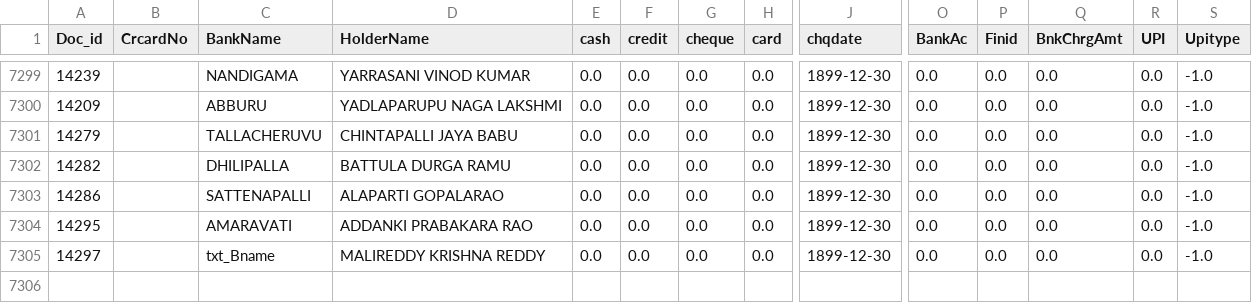
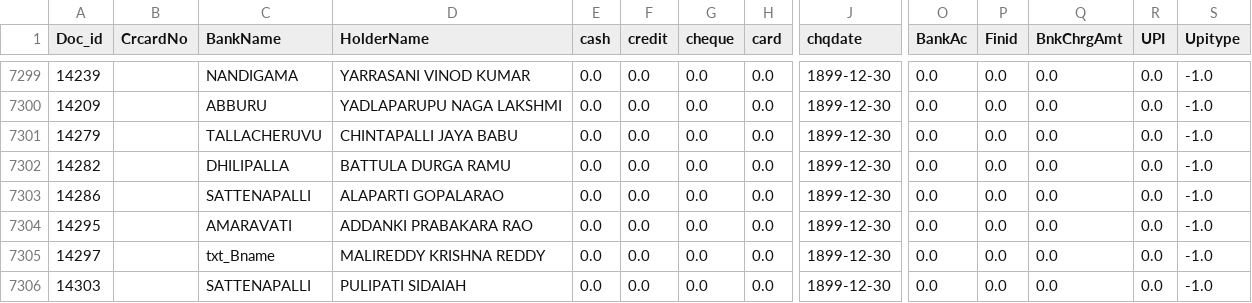
Before and after one commit to krishnasai-narayana/3goils, a CSV file: data/CreditCard.csv, drawn as a sheet; only a part is shown, gaps mark what is left out; rows hold the shown columns only; the diff names each change by its address in the sheet, - before the commit and + after, or states it on an @@ line.

```diff
--- a/data/CreditCard.csv
+++ b/data/CreditCard.csv
+row 7306: 14303 |  | SATTENAPALLI | PULIPATI SIDAIAH | 0.0 | 0.0 | 0.0 | 0.0 | 1899-12-30 | 0.0 | 0.0 | 0.0 | 0.0 | -1.0
```
Also changed, not shown: data/Doc_MaxId.csv, data/NAME_TRAN.csv, 7 other files.
